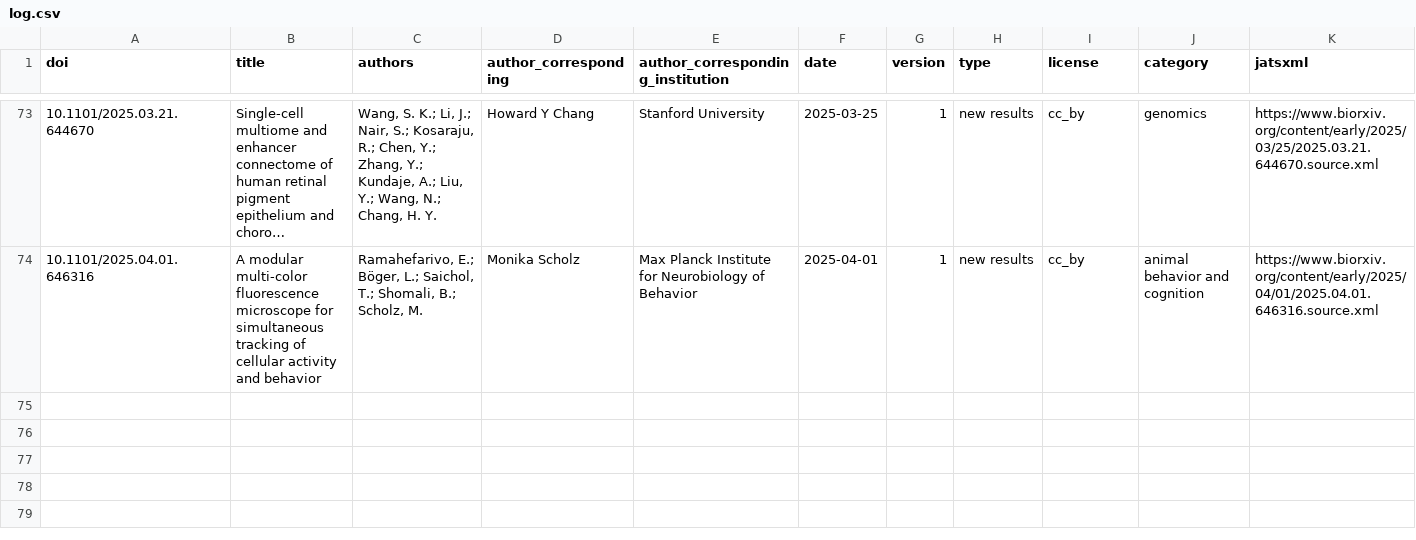
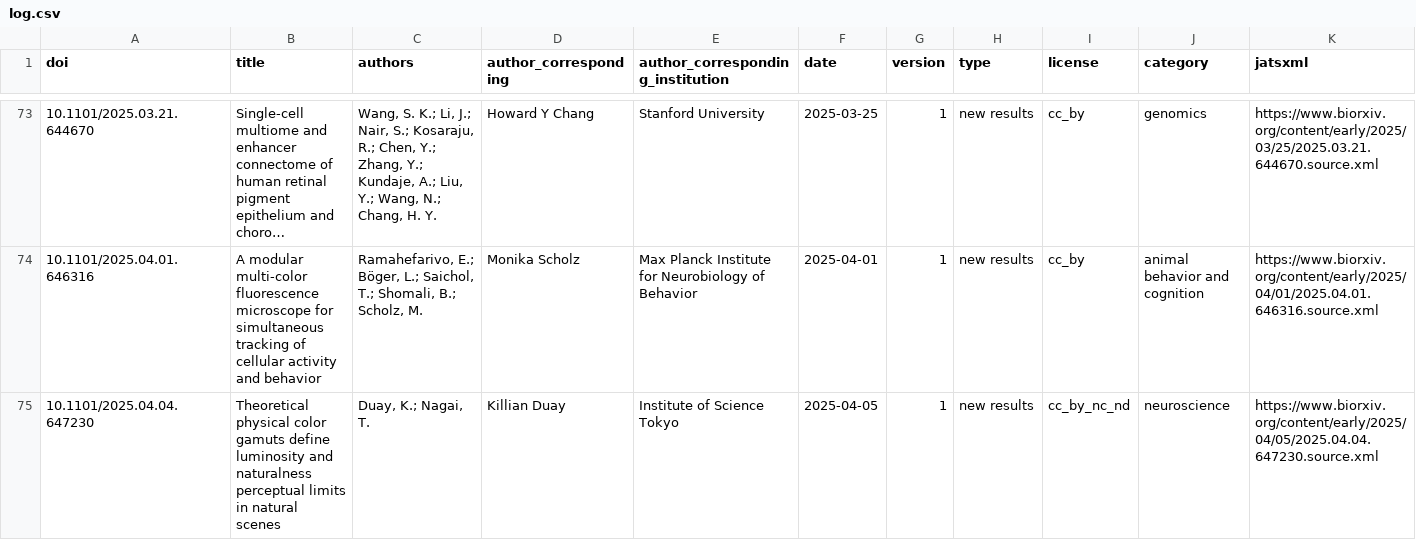
Before and after one commit to colrverse/colsci-bot, a CSV file: log.csv, drawn as a sheet; only a part is shown, gaps mark what is left out; long unchanged cells end in …; rows hold the shown columns only; the diff names each change by its address in the sheet, - before the commit and + after, or states it on an @@ line.

```diff
--- a/log.csv
+++ b/log.csv
+row 75: 10.1101/2025.04.04.647230 | Theoretical physical color gamuts define luminosity and naturalness perceptual limits in natural scenes | Duay, K.; Nagai, T. | Killian Duay | Institute of Science Tokyo | 2025-04-05 | 1 | new results | cc_by_nc_nd | neuroscience | https://www.biorxiv.org/content/early/2025/04/05/2025.04.04.647230.source.xml
```
